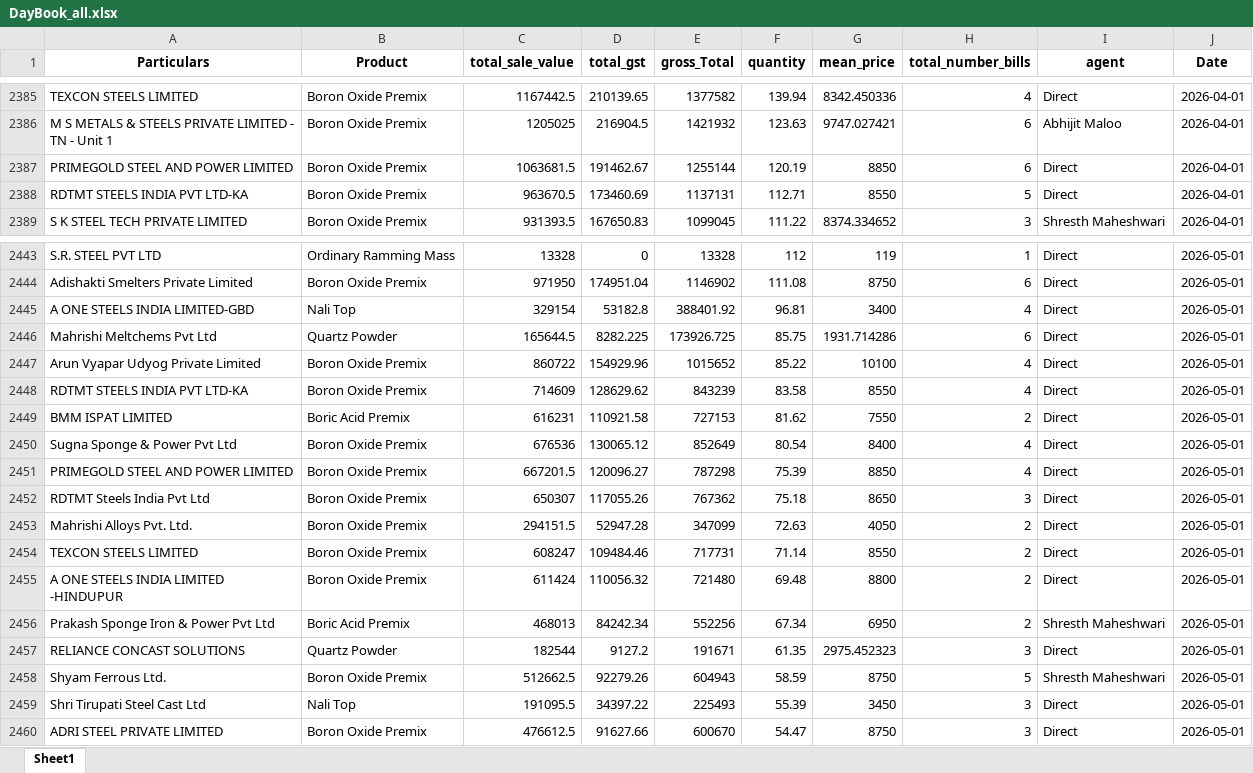
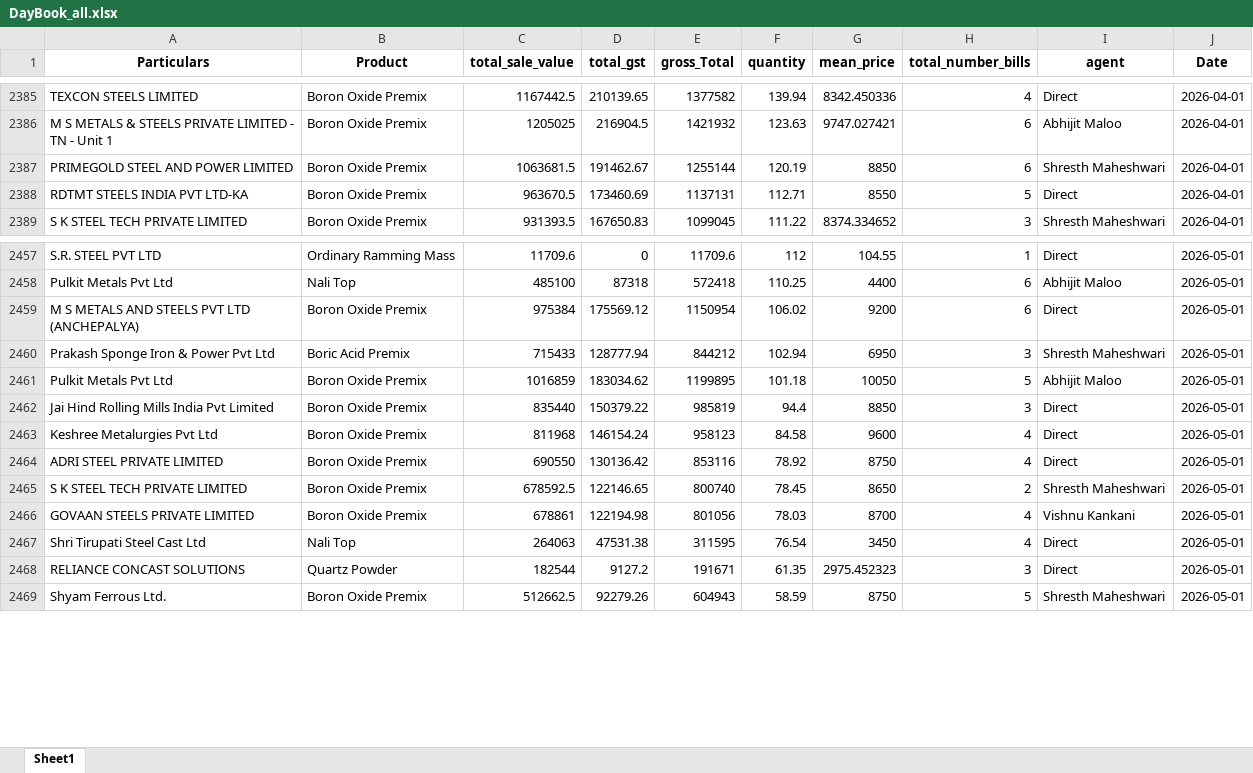
Before and after one commit to obhutara/SalesDashboard, an Excel workbook: src/DayBook_all.xlsx, sheet Sheet1, drawn as a sheet; only a part is shown, gaps mark what is left out; values as stored, in another font and other column widths than the file's, no borders; removed rows and columns are numbered as before the commit, all else as after; the diff covers the shown part only; the diff names each change by its address in the sheet, - before the commit and + after, or states it on an @@ line.

```diff
--- a/src/DayBook_all.xlsx (sheet Sheet1)
+++ b/src/DayBook_all.xlsx (sheet Sheet1)
-I2387 (agent): Direct
+I2387 (agent): Shresth Maheshwari
-C2457 (total_sale_value): 13328
+C2457 (total_sale_value): 11709.6
-E2457 (gross_Total): 13328
+E2457 (gross_Total): 11709.6
-G2457 (mean_price): 119
+G2457 (mean_price): 104.55
-row 2444: Adishakti Smelters Private Limited | Boron Oxide Premix | 971950 | 174951.04 | 1146902 | 111.08 | 8750 | 6 | Direct | 2026-05-01
-row 2445: A ONE STEELS INDIA LIMITED-GBD | Nali Top | 329154 | 53182.8 | 388401.92 | 96.81 | 3400 | 4 | Direct | 2026-05-01
-row 2446: Mahrishi Meltchems Pvt Ltd | Quartz Powder | 165644.5 | 8282.225 | 173926.725 | 85.75 | 1931.714286 | 6 | Direct | 2026-05-01
-row 2447: Arun Vyapar Udyog Private Limited | Boron Oxide Premix | 860722 | 154929.96 | 1015652 | 85.22 | 10100 | 4 | Direct | 2026-05-01
-row 2448: RDTMT STEELS INDIA PVT LTD-KA | Boron Oxide Premix | 714609 | 128629.62 | 843239 | 83.58 | 8550 | 4 | Direct | 2026-05-01
-row 2449: BMM ISPAT LIMITED | Boric Acid Premix | 616231 | 110921.58 | 727153 | 81.62 | 7550 | 2 | Direct | 2026-05-01
-row 2450: Sugna Sponge & Power Pvt Ltd | Boron Oxide Premix | 676536 | 130065.12 | 852649 | 80.54 | 8400 | 4 | Direct | 2026-05-01
-row 2451: PRIMEGOLD STEEL AND POWER LIMITED | Boron Oxide Premix | 667201.5 | 120096.27 | 787298 | 75.39 | 8850 | 4 | Direct | 2026-05-01
-row 2452: RDTMT Steels India Pvt Ltd | Boron Oxide Premix | 650307 | 117055.26 | 767362 | 75.18 | 8650 | 3 | Direct | 2026-05-01
-row 2453: Mahrishi Alloys Pvt. Ltd. | Boron Oxide Premix | 294151.5 | 52947.28 | 347099 | 72.63 | 4050 | 2 | Direct | 2026-05-01
-row 2454: TEXCON STEELS LIMITED | Boron Oxide Premix | 608247 | 109484.46 | 717731 | 71.14 | 8550 | 2 | Direct | 2026-05-01
-row 2455: A ONE STEELS INDIA LIMITED -HINDUPUR | Boron Oxide Premix | 611424 | 110056.32 | 721480 | 69.48 | 8800 | 2 | Direct | 2026-05-01
-row 2456: Prakash Sponge Iron & Power Pvt Ltd | Boric Acid Premix | 468013 | 84242.34 | 552256 | 67.34 | 6950 | 2 | Shresth Maheshwari | 2026-05-01
+row 2458: Pulkit Metals Pvt Ltd | Nali Top | 485100 | 87318 | 572418 | 110.25 | 4400 | 6 | Abhijit Maloo | 2026-05-01
+row 2459: M S METALS AND STEELS PVT LTD (ANCHEPALYA) | Boron Oxide Premix | 975384 | 175569.12 | 1150954 | 106.02 | 9200 | 6 | Direct | 2026-05-01
+row 2460: Prakash Sponge Iron & Power Pvt Ltd | Boric Acid Premix | 715433 | 128777.94 | 844212 | 102.94 | 6950 | 3 | Shresth Maheshwari | 2026-05-01
+row 2461: Pulkit Metals Pvt Ltd | Boron Oxide Premix | 1016859 | 183034.62 | 1199895 | 101.18 | 10050 | 5 | Abhijit Maloo | 2026-05-01
+row 2462: Jai Hind Rolling Mills India Pvt Limited | Boron Oxide Premix | 835440 | 150379.22 | 985819 | 94.4 | 8850 | 3 | Direct | 2026-05-01
+row 2463: Keshree Metalurgies Pvt Ltd | Boron Oxide Premix | 811968 | 146154.24 | 958123 | 84.58 | 9600 | 4 | Direct | 2026-05-01
+row 2464: ADRI STEEL PRIVATE LIMITED | Boron Oxide Premix | 690550 | 130136.42 | 853116 | 78.92 | 8750 | 4 | Direct | 2026-05-01
+row 2465: S K STEEL TECH PRIVATE LIMITED | Boron Oxide Premix | 678592.5 | 122146.65 | 800740 | 78.45 | 8650 | 2 | Shresth Maheshwari | 2026-05-01
+row 2466: GOVAAN STEELS PRIVATE LIMITED | Boron Oxide Premix | 678861 | 122194.98 | 801056 | 78.03 | 8700 | 4 | Vishnu Kankani | 2026-05-01
+row 2467: Shri Tirupati Steel Cast Ltd | Nali Top | 264063 | 47531.38 | 311595 | 76.54 | 3450 | 4 | Direct | 2026-05-01
-row 2459: Shri Tirupati Steel Cast Ltd | Nali Top | 191095.5 | 34397.22 | 225493 | 55.39 | 3450 | 3 | Direct | 2026-05-01
-row 2460: ADRI STEEL PRIVATE LIMITED | Boron Oxide Premix | 476612.5 | 91627.66 | 600670 | 54.47 | 8750 | 3 | Direct | 2026-05-01
```
Also changed, not shown: 33 added rows, 20 removed rows and 12 edited cells elsewhere in this sheet, src/customers.xlsx.
